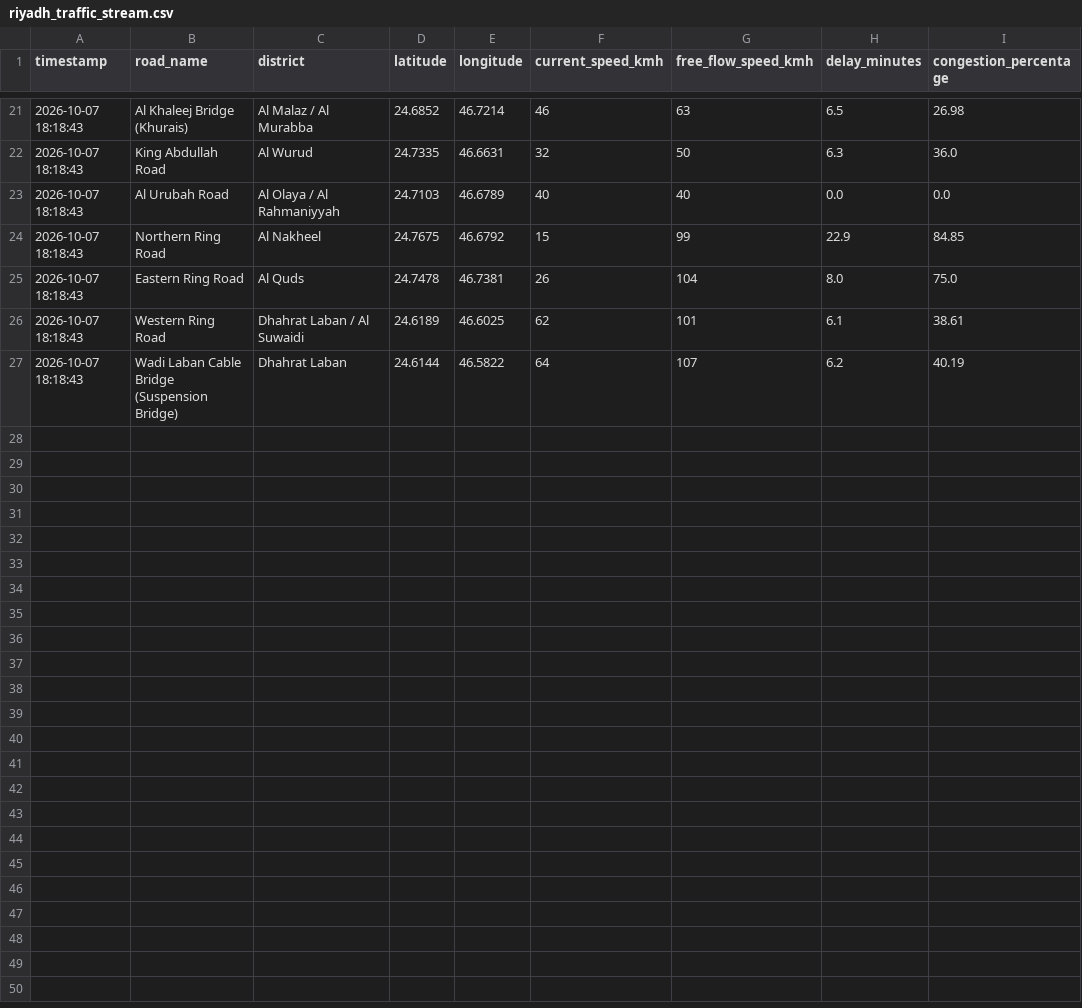
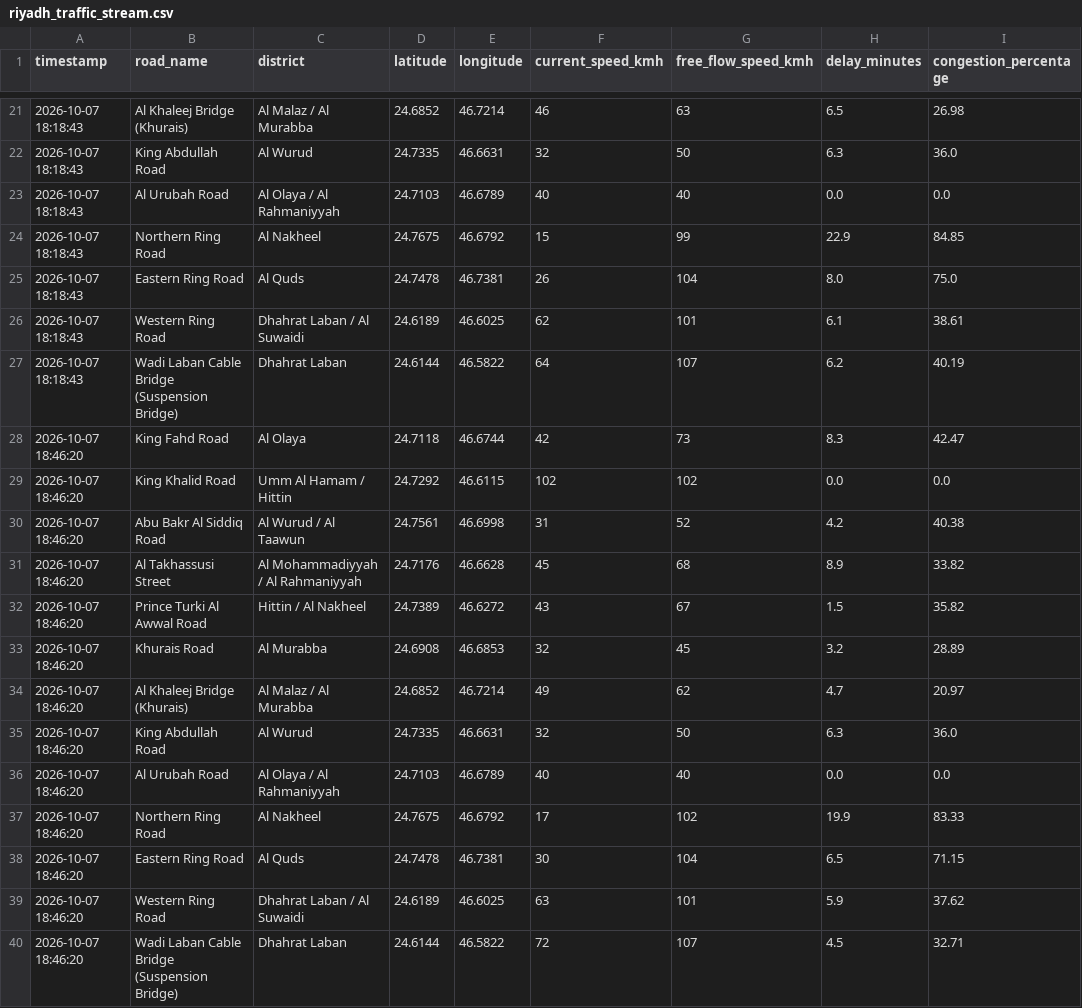
Before and after one commit to rmsmunti3/riyadh-traffic-collector, a CSV file: riyadh_traffic_stream.csv, drawn as a sheet; only a part is shown, gaps mark what is left out; the diff names each change by its address in the sheet, - before the commit and + after, or states it on an @@ line.

Commit message:
Auto update traffic data [skip ci]

```diff
--- a/riyadh_traffic_stream.csv
+++ b/riyadh_traffic_stream.csv
+row 28: 2026-10-07 18:46:20 | King Fahd Road | Al Olaya | 24.7118 | 46.6744 | 42 | 73 | 8.3 | 42.47
+row 29: 2026-10-07 18:46:20 | King Khalid Road | Umm Al Hamam / Hittin | 24.7292 | 46.6115 | 102 | 102 | 0.0 | 0.0
+row 30: 2026-10-07 18:46:20 | Abu Bakr Al Siddiq Road | Al Wurud / Al Taawun | 24.7561 | 46.6998 | 31 | 52 | 4.2 | 40.38
+row 31: 2026-10-07 18:46:20 | Al Takhassusi Street | Al Mohammadiyyah / Al Rahmaniyyah | 24.7176 | 46.6628 | 45 | 68 | 8.9 | 33.82
+row 32: 2026-10-07 18:46:20 | Prince Turki Al Awwal Road | Hittin / Al Nakheel | 24.7389 | 46.6272 | 43 | 67 | 1.5 | 35.82
+row 33: 2026-10-07 18:46:20 | Khurais Road | Al Murabba | 24.6908 | 46.6853 | 32 | 45 | 3.2 | 28.89
+row 34: 2026-10-07 18:46:20 | Al Khaleej Bridge (Khurais) | Al Malaz / Al Murabba | 24.6852 | 46.7214 | 49 | 62 | 4.7 | 20.97
+row 35: 2026-10-07 18:46:20 | King Abdullah Road | Al Wurud | 24.7335 | 46.6631 | 32 | 50 | 6.3 | 36.0
+row 36: 2026-10-07 18:46:20 | Al Urubah Road | Al Olaya / Al Rahmaniyyah | 24.7103 | 46.6789 | 40 | 40 | 0.0 | 0.0
+row 37: 2026-10-07 18:46:20 | Northern Ring Road | Al Nakheel | 24.7675 | 46.6792 | 17 | 102 | 19.9 | 83.33
+row 38: 2026-10-07 18:46:20 | Eastern Ring Road | Al Quds | 24.7478 | 46.7381 | 30 | 104 | 6.5 | 71.15
+row 39: 2026-10-07 18:46:20 | Western Ring Road | Dhahrat Laban / Al Suwaidi | 24.6189 | 46.6025 | 63 | 101 | 5.9 | 37.62
+row 40: 2026-10-07 18:46:20 | Wadi Laban Cable Bridge (Suspension Bridge) | Dhahrat Laban | 24.6144 | 46.5822 | 72 | 107 | 4.5 | 32.71
```
